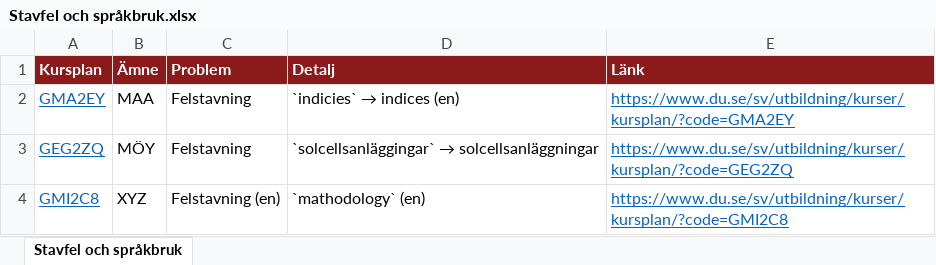
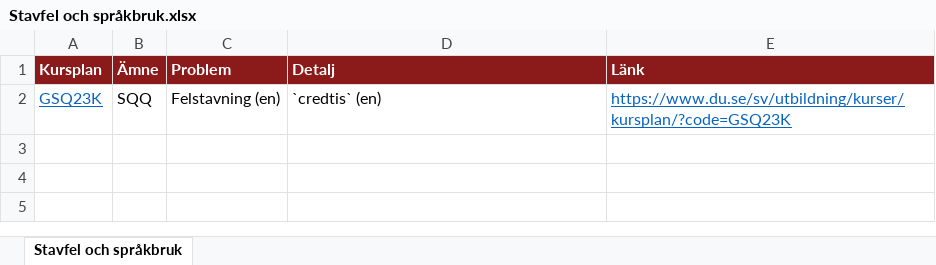
Before and after one commit to charlie-lindgren/dalarna-university, an Excel workbook: vault-dalarna-university/01 IIT/Analys/Stavfel och språkbruk.xlsx, sheet Stavfel och språkbruk, drawn as a sheet; values as stored, in another font and other column widths than the file's, no borders; removed rows and columns are numbered as before the commit, all else as after; the diff names each change by its address in the sheet, - before the commit and + after, or states it on an @@ line.

Commit message:
Update course information and correct errors in various MOC documents
- Adjusted course counts and details in IKS MOC and ISLL MOC documents.
- Updated course lists in "Entreprenörskap och innovationsteknik", "Ljud- och musikproduktion", "Franska", and "Kinesiska" MOC files.
- Corrected spelling errors and inconsistencies in the "Stavfel och språkbruk" analysis documents.
- Updated binary files for analysis spreadsheets in both IKS and ISLL sections.

```diff
--- a/vault-dalarna-university/01 IIT/Analys/Stavfel och språkbruk.xlsx (sheet Stavfel och språkbruk)
+++ b/vault-dalarna-university/01 IIT/Analys/Stavfel och språkbruk.xlsx (sheet Stavfel och språkbruk)
-row 2: GMA2EY | MAA | Felstavning | `indicies` → indices (en) | https://www.du.se/sv/utbildning/kurser/kursplan/?code=GMA2EY
-row 3: GEG2ZQ | MÖY | Felstavning | `solcellsanläggingar` → solcellsanläggningar | https://www.du.se/sv/utbildning/kurser/kursplan/?code=GEG2ZQ
-row 4: GMI2C8 | XYZ | Felstavning (en) | `mathodology` (en) | https://www.du.se/sv/utbildning/kurser/kursplan/?code=GMI2C8
+row 2: GSQ23K | SQQ | Felstavning (en) | `credtis` (en) | https://www.du.se/sv/utbildning/kurser/kursplan/?code=GSQ23K
```
Also changed, not shown: vault-dalarna-university/01 IIT/Analys/Betygsskalor.xlsx, vault-dalarna-university/01 IIT/Analys/Bloom-taxonomi.xlsx, 45 other files.
